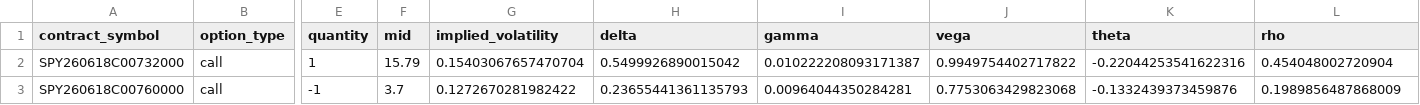
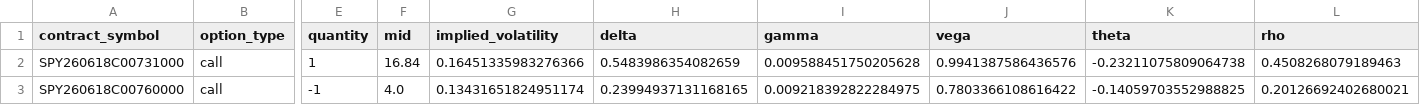
Before and after one commit to yunxichu/easytrade, a CSV file: research/outputs/wisecoin_option/strategy_legs.csv, drawn as a sheet; only a part is shown, gaps mark what is left out; removed rows and columns are numbered as before the commit, all else as after; rows hold the shown columns only; the diff names each change by its address in the sheet, - before the commit and + after, or states it on an @@ line.

```diff
--- a/research/outputs/wisecoin_option/strategy_legs.csv
+++ b/research/outputs/wisecoin_option/strategy_legs.csv
-row 2: SPY260618C00732000 | call | 1 | 15.79 | 0.15403067657470704 | 0.5499926890015042 | 0.010222208093171387 | 0.9949754402717822 | -0.22044253541622316 | 0.454048002720904
+row 2: SPY260618C00731000 | call | 1 | 16.84 | 0.16451335983276366 | 0.5483986354082659 | 0.009588451750205628 | 0.9941387586436576 | -0.23211075809064738 | 0.4508268079189463
-F3 (mid): 3.7
+F3 (mid): 4.0
-G3 (implied_volatility): 0.1272670281982422
+G3 (implied_volatility): 0.13431651824951174
-H3 (delta): 0.23655441361135793
+H3 (delta): 0.23994937131168165
-I3 (gamma): 0.00964044350284281
+I3 (gamma): 0.009218392822284975
-J3 (vega): 0.7753063429823068
+J3 (vega): 0.7803366108616422
-K3 (theta): -0.1332439373459876
+K3 (theta): -0.14059703552988825
-L3 (rho): 0.1989856487868009
+L3 (rho): 0.20126692402680021
```
Also changed, not shown: data/wisecoin_option/spy_option_chain_2026-06-18.csv, research/outputs/wisecoin_option/portfolio_greeks.csv, 18 other files.
